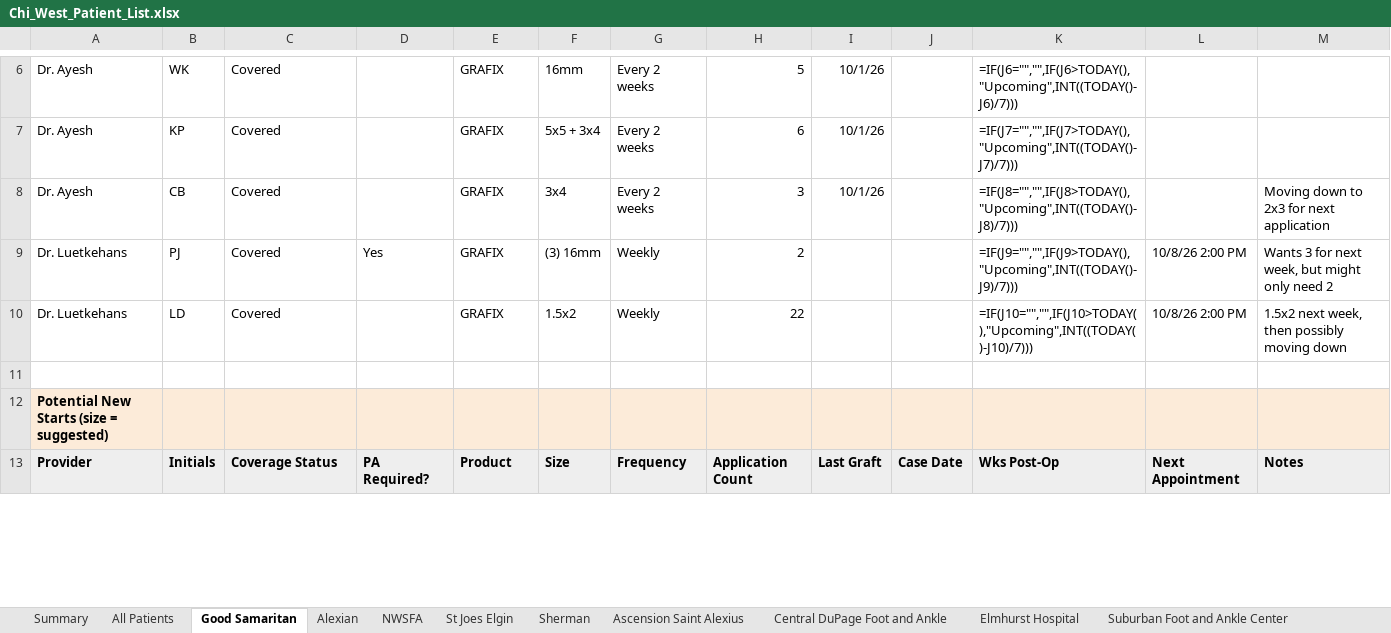
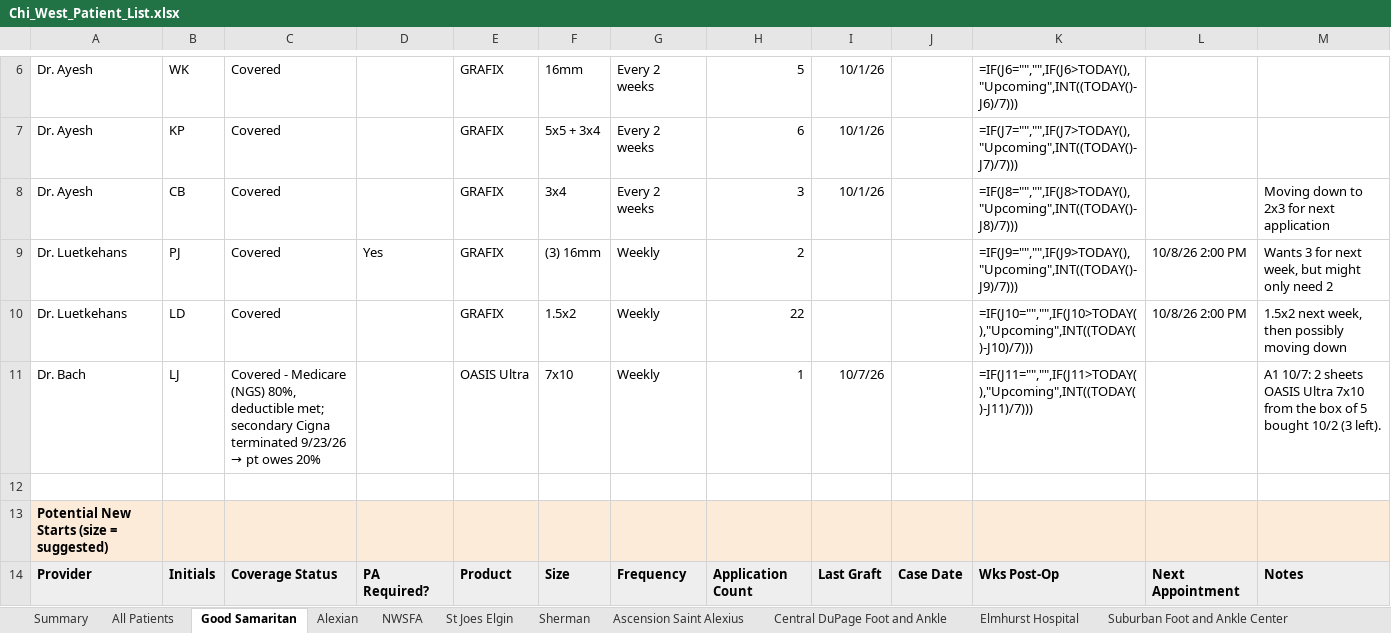
Before and after one commit to ajpeterson113/Graft-Tracker, an Excel workbook: Chi_West_Patient_List.xlsx, sheet Good Samaritan, drawn as a sheet; only a part is shown, gaps mark what is left out; values as stored, in another font and other column widths than the file's, no borders; formulas without a stored value are shown as written; the diff covers the shown part only; the diff names each change by its address in the sheet, - before the commit and + after, or states it on an @@ line.

```diff
--- a/Chi_West_Patient_List.xlsx (sheet Good Samaritan)
+++ b/Chi_West_Patient_List.xlsx (sheet Good Samaritan)
+row 11: Dr. Bach | LJ | Covered - Medicare (NGS) 80%, deductible met; secondary Cigna terminated 9/23/26 → pt owes 20% |  | OASIS Ultra | 7x10 | Weekly | 1 | 10/7/26 |  | =IF(J11="","",IF(J11>TODAY(),"Upcoming",INT((TODAY()-J11)/7))) |  | A1 10/7: 2 sheets OASIS Ultra 7x10 from the box of 5 bought 10/2 (3 left).
```
Also changed, not shown: 1 removed row and 3 edited cells elsewhere in this sheet, sheet Follow-ups, sheet Application Log, sheet All Patients, Graft_Tracker_BIOT_Chicago_West.xlsx, 11 other files.
